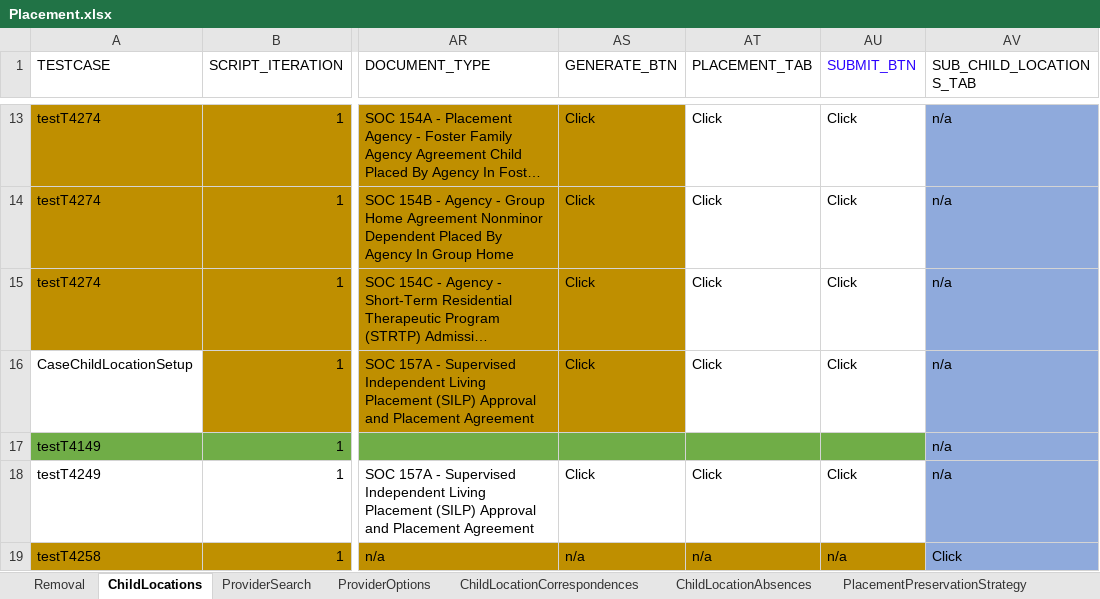
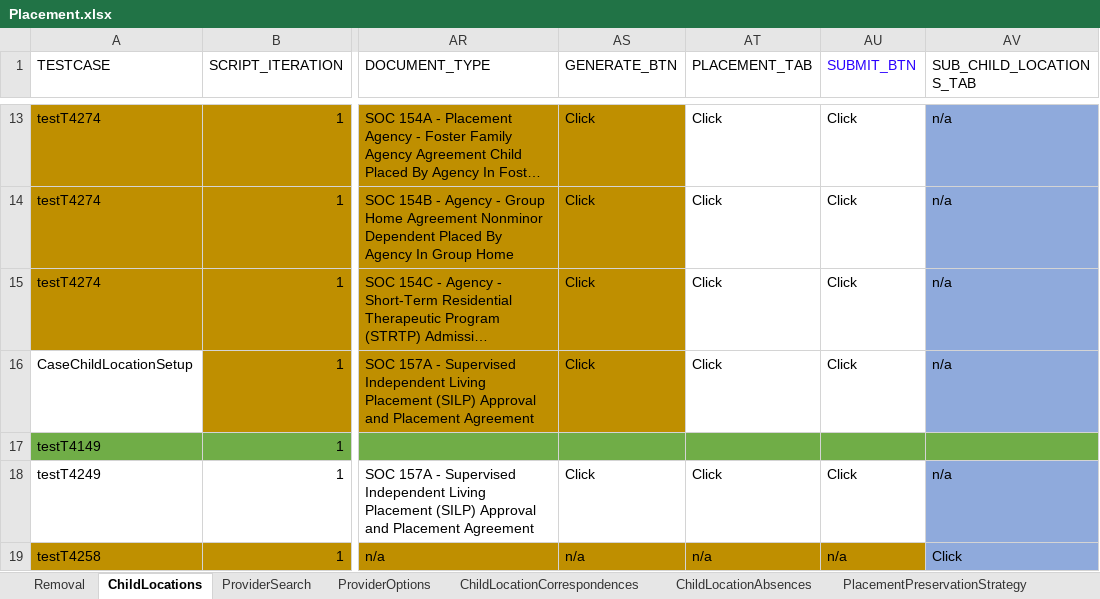
Before and after one commit to nitishhkthakur/Test_Data_repository, an Excel workbook: Placement.xlsx, sheet ChildLocations, drawn as a sheet; only a part is shown, gaps mark what is left out; long unchanged cells end in …; values as stored, in another font and other column widths than the file's, no borders; the diff names each change by its address in the sheet, - before the commit and + after, or states it on an @@ line.

```diff
--- a/Placement.xlsx (sheet ChildLocations)
+++ b/Placement.xlsx (sheet ChildLocations)
-AV17 (SUB_CHILD_LOCATIONS_TAB): n/a
+AV17 (SUB_CHILD_LOCATIONS_TAB): (empty)
-AV17 fill: #8FAADC
+AV17 fill: #70AD47
```
Also changed, not shown: sheet ProviderSearch, sheet Removal, sheet ProviderOptions, sheet Placement.
